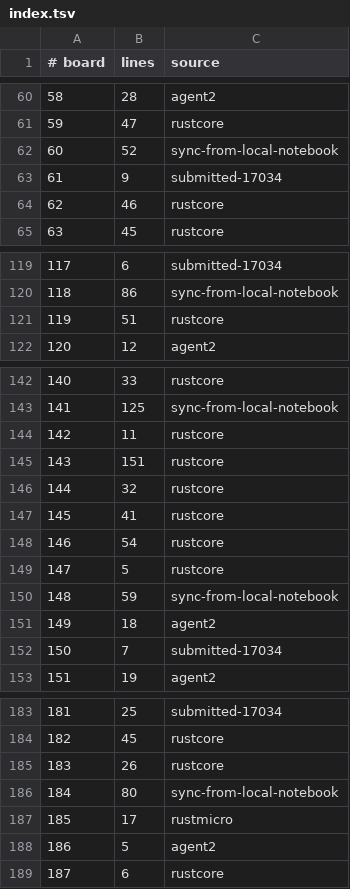
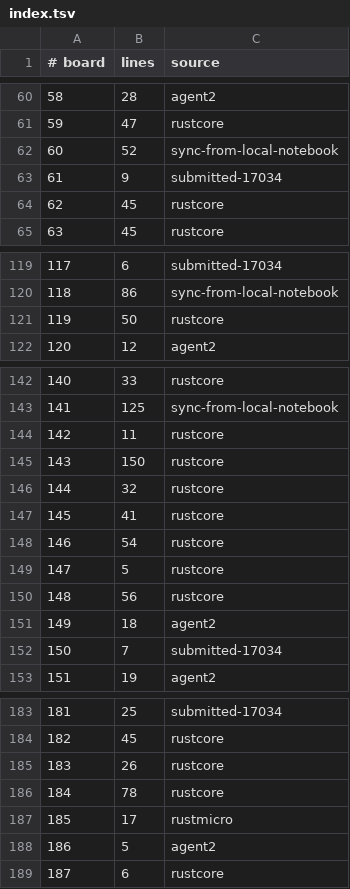
Before and after one commit to WarriorsSami/ccc-2026-nanofabricator, a TSV file: notebook/boards/3-large/index.tsv, drawn as a sheet; only a part is shown, gaps mark what is left out.

```diff
--- a/notebook/boards/3-large/index.tsv
+++ b/notebook/boards/3-large/index.tsv
@@ -63,3 +63,3 @@
 61	9	submitted-17034
-62	46	rustcore
+62	45	rustcore
 63	45	rustcore
@@ -120,3 +120,3 @@
 118	86	sync-from-local-notebook
-119	51	rustcore
+119	50	rustcore
 120	12	agent2
@@ -144,3 +144,3 @@
 142	11	rustcore
-143	151	rustcore
+143	150	rustcore
 144	32	rustcore
@@ -149,3 +149,3 @@
 147	5	rustcore
-148	59	sync-from-local-notebook
+148	56	rustcore
 149	18	agent2
@@ -185,3 +185,3 @@
 183	26	rustcore
-184	80	sync-from-local-notebook
+184	78	rustcore
 185	17	rustmicro
```
Also changed, not shown: 5 other files.
